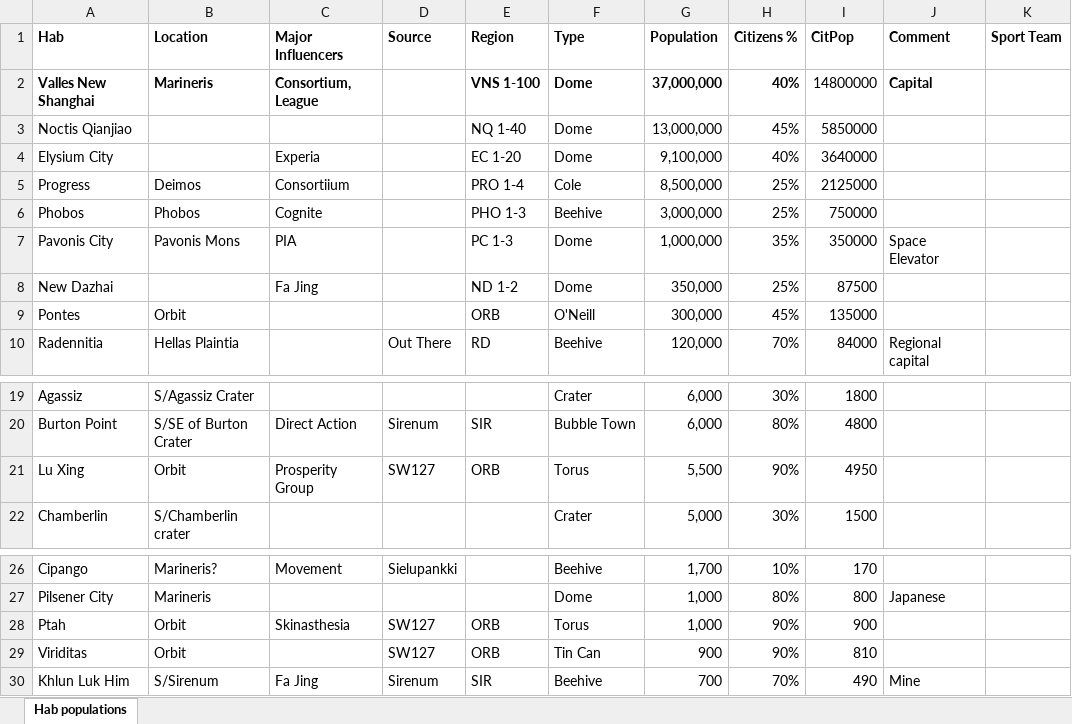
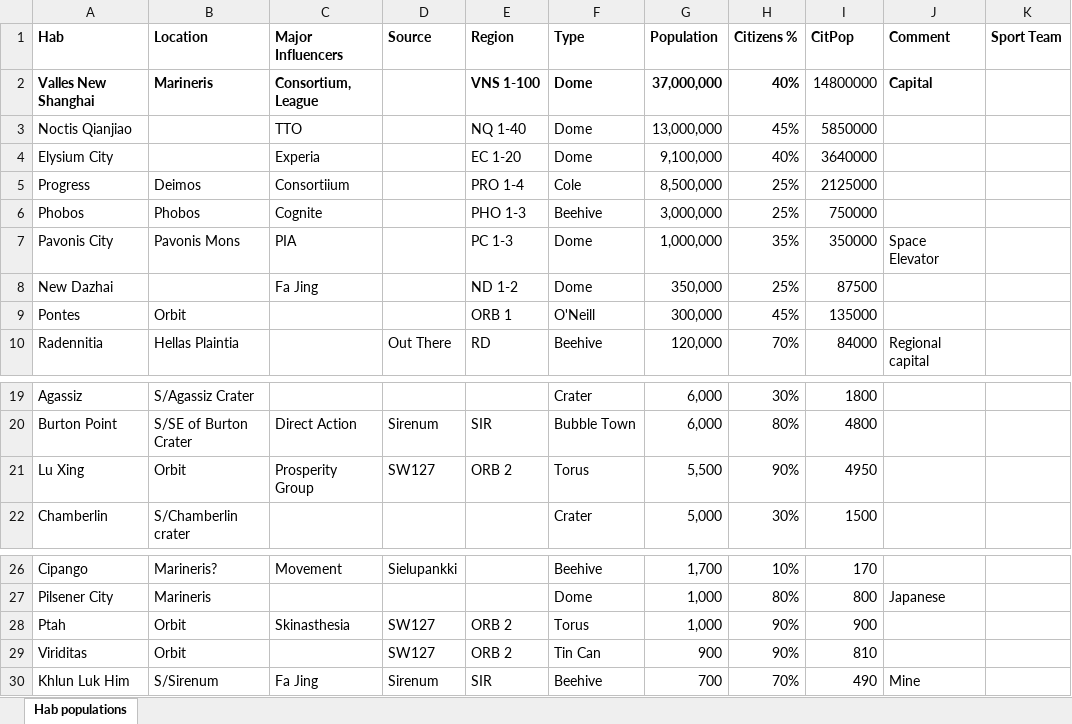
Before and after one commit to darishante/posthuman-text, an Excel workbook: mars_habs.xlsx, sheet Hab populations, drawn as a sheet; only a part is shown, gaps mark what is left out; values as stored, in another font and other column widths than the file's, no borders; the diff names each change by its address in the sheet, - before the commit and + after, or states it on an @@ line.

```diff
--- a/mars_habs.xlsx (sheet Hab populations)
+++ b/mars_habs.xlsx (sheet Hab populations)
-C3 (Major Influencers): (empty)
+C3 (Major Influencers): TTO
-E9 (Region): ORB
+E9 (Region): ORB 1
-E21 (Region): ORB
+E21 (Region): ORB 2
-E28:E29 (Region): ORB
+E28:E29 (Region): ORB 2
```
Also changed, not shown: out_there/mielet.xlsx, polities.xlsx, 9 other files.
